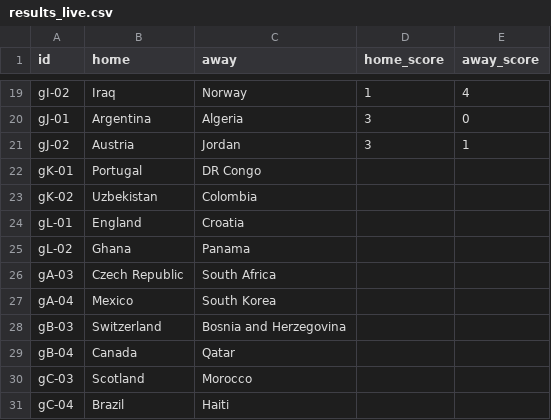
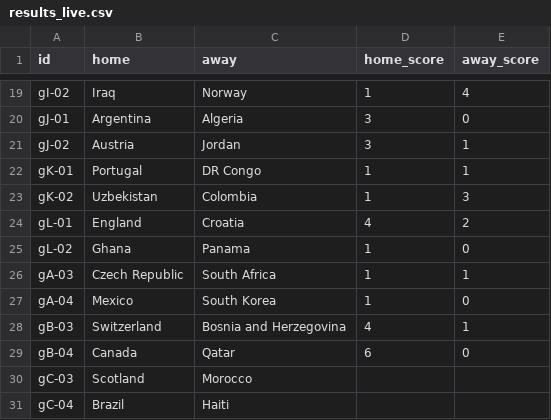
Before and after one commit to innovationwizard/2026WC, a CSV file: web/data/results_live.csv, drawn as a sheet; only a part is shown, gaps mark what is left out.

```diff
--- a/web/data/results_live.csv
+++ b/web/data/results_live.csv
@@ -21,10 +21,10 @@ gJ-01,Argentina,Algeria,3,0
 gJ-02,Austria,Jordan,3,1
-gK-01,Portugal,DR Congo,,
-gK-02,Uzbekistan,Colombia,,
-gL-01,England,Croatia,,
-gL-02,Ghana,Panama,,
-gA-03,Czech Republic,South Africa,,
-gA-04,Mexico,South Korea,,
-gB-03,Switzerland,Bosnia and Herzegovina,,
-gB-04,Canada,Qatar,,
+gK-01,Portugal,DR Congo,1,1
+gK-02,Uzbekistan,Colombia,1,3
+gL-01,England,Croatia,4,2
+gL-02,Ghana,Panama,1,0
+gA-03,Czech Republic,South Africa,1,1
+gA-04,Mexico,South Korea,1,0
+gB-03,Switzerland,Bosnia and Herzegovina,4,1
+gB-04,Canada,Qatar,6,0
 gC-03,Scotland,Morocco,,
```
Also changed, not shown: web/data/market_odds.csv, 1 other file.
